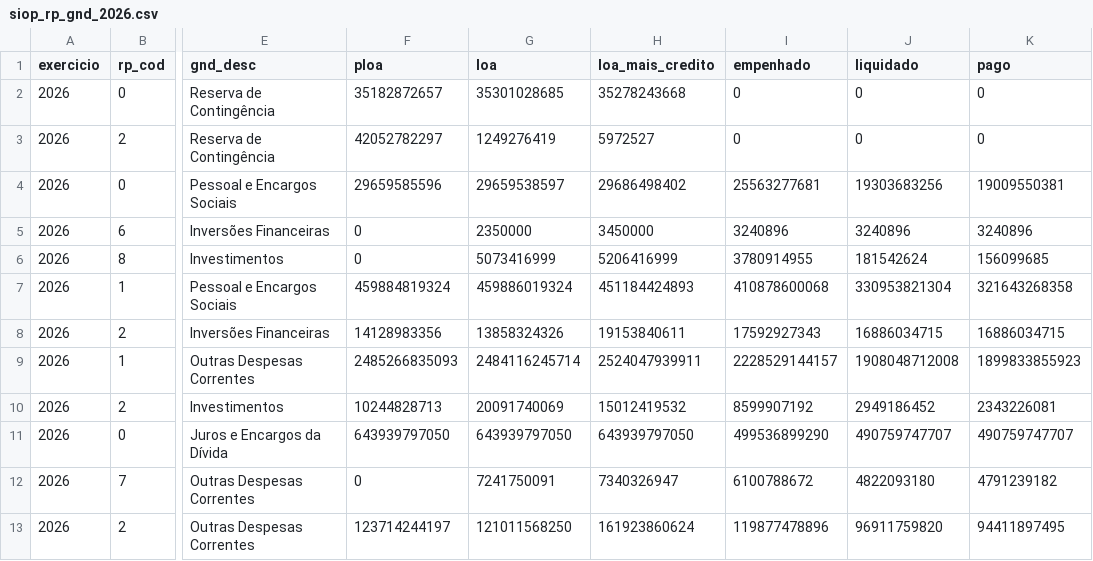
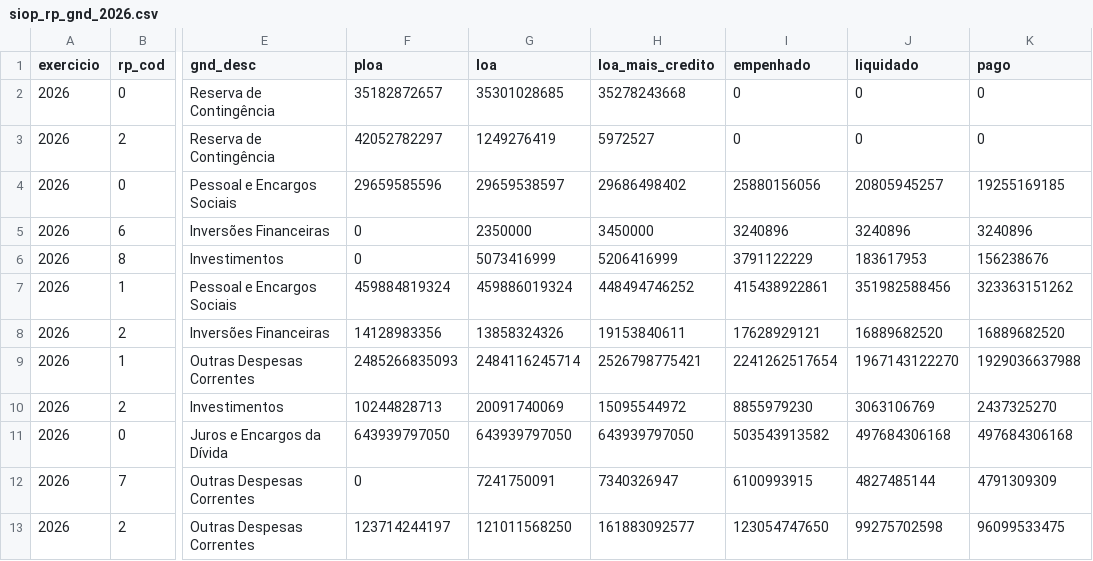
Before and after one commit to hpmsc/painel_fiscal, a CSV file: dados/siop/siop_rp_gnd_2026.csv, drawn as a sheet; only a part is shown, gaps mark what is left out; the diff covers the shown part only; the diff names each change by its address in the sheet, - before the commit and + after, or states it on an @@ line.

```diff
--- a/dados/siop/siop_rp_gnd_2026.csv
+++ b/dados/siop/siop_rp_gnd_2026.csv
-I4 (empenhado): 25563277681
+I4 (empenhado): 25880156056
-J4 (liquidado): 19303683256
+J4 (liquidado): 20805945257
-K4 (pago): 19009550381
+K4 (pago): 19255169185
-I6 (empenhado): 3780914955
+I6 (empenhado): 3791122229
-J6 (liquidado): 181542624
+J6 (liquidado): 183617953
-K6 (pago): 156099685
+K6 (pago): 156238676
-H7 (loa_mais_credito): 451184424893
+H7 (loa_mais_credito): 448494746252
-I7 (empenhado): 410878600068
+I7 (empenhado): 415438922861
-J7 (liquidado): 330953821304
+J7 (liquidado): 351982588456
-K7 (pago): 321643268358
+K7 (pago): 323363151262
-I8 (empenhado): 17592927343
+I8 (empenhado): 17628929121
-J8 (liquidado): 16886034715
+J8 (liquidado): 16889682520
-K8 (pago): 16886034715
+K8 (pago): 16889682520
-H9 (loa_mais_credito): 2524047939911
+H9 (loa_mais_credito): 2526798775421
-I9 (empenhado): 2228529144157
+I9 (empenhado): 2241262517654
-J9 (liquidado): 1908048712008
+J9 (liquidado): 1967143122270
-K9 (pago): 1899833855923
+K9 (pago): 1929036637988
-H10 (loa_mais_credito): 15012419532
+H10 (loa_mais_credito): 15095544972
-I10 (empenhado): 8599907192
+I10 (empenhado): 8855979230
-J10 (liquidado): 2949186452
+J10 (liquidado): 3063106769
-K10 (pago): 2343226081
+K10 (pago): 2437325270
-I11 (empenhado): 499536899290
+I11 (empenhado): 503543913582
-J11 (liquidado): 490759747707
+J11 (liquidado): 497684306168
-K11 (pago): 490759747707
+K11 (pago): 497684306168
-I12 (empenhado): 6100788672
+I12 (empenhado): 6100993915
-J12 (liquidado): 4822093180
+J12 (liquidado): 4827485144
-K12 (pago): 4791239182
+K12 (pago): 4791309309
-H13 (loa_mais_credito): 161923860624
+H13 (loa_mais_credito): 161883092577
-I13 (empenhado): 119877478896
+I13 (empenhado): 123054747650
-J13 (liquidado): 96911759820
+J13 (liquidado): 99275702598
-K13 (pago): 94411897495
+K13 (pago): 96099533475
```
Also changed, not shown: 35 edited cells elsewhere in this file, 1 other file.
